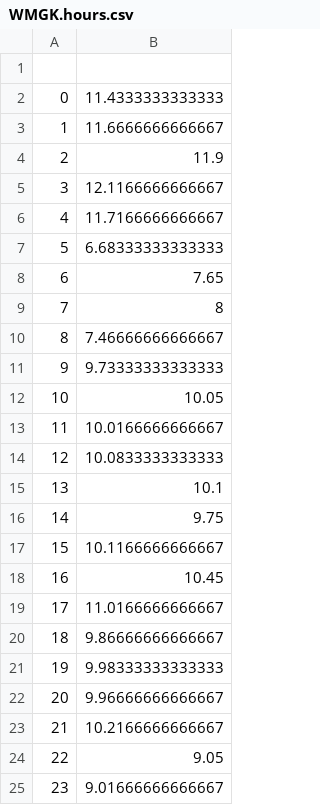
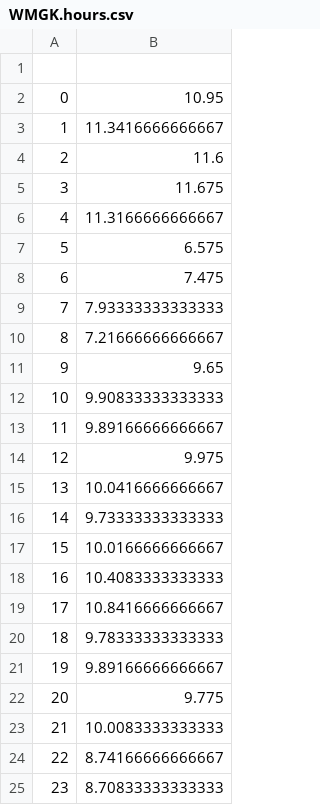
Before and after one commit to DaleSwanson/wmgk, a CSV file: WMGK.hours.csv, drawn as a sheet.

```diff
--- a/WMGK.hours.csv
+++ b/WMGK.hours.csv
@@ -1,25 +1,25 @@
 
-0 	11.4333333333333
-1 	11.6666666666667
-2 	11.9
-3 	12.1166666666667
-4 	11.7166666666667
-5 	6.68333333333333
-6 	7.65
-7 	8
-8 	7.46666666666667
-9 	9.73333333333333
-10 	10.05
-11 	10.0166666666667
-12 	10.0833333333333
-13 	10.1
-14 	9.75
-15 	10.1166666666667
-16 	10.45
-17 	11.0166666666667
-18 	9.86666666666667
-19 	9.98333333333333
-20 	9.96666666666667
-21 	10.2166666666667
-22 	9.05
-23 	9.01666666666667
+0 	10.95
+1 	11.3416666666667
+2 	11.6
+3 	11.675
+4 	11.3166666666667
+5 	6.575
+6 	7.475
+7 	7.93333333333333
+8 	7.21666666666667
+9 	9.65
+10 	9.90833333333333
+11 	9.89166666666667
+12 	9.975
+13 	10.0416666666667
+14 	9.73333333333333
+15 	10.0166666666667
+16 	10.4083333333333
+17 	10.8416666666667
+18 	9.78333333333333
+19 	9.89166666666667
+20 	9.775
+21 	10.0083333333333
+22 	8.74166666666667
+23 	8.70833333333333
```
Also changed, not shown: WMGK.bands.csv, WMGK.plays.csv, 9 other files.
